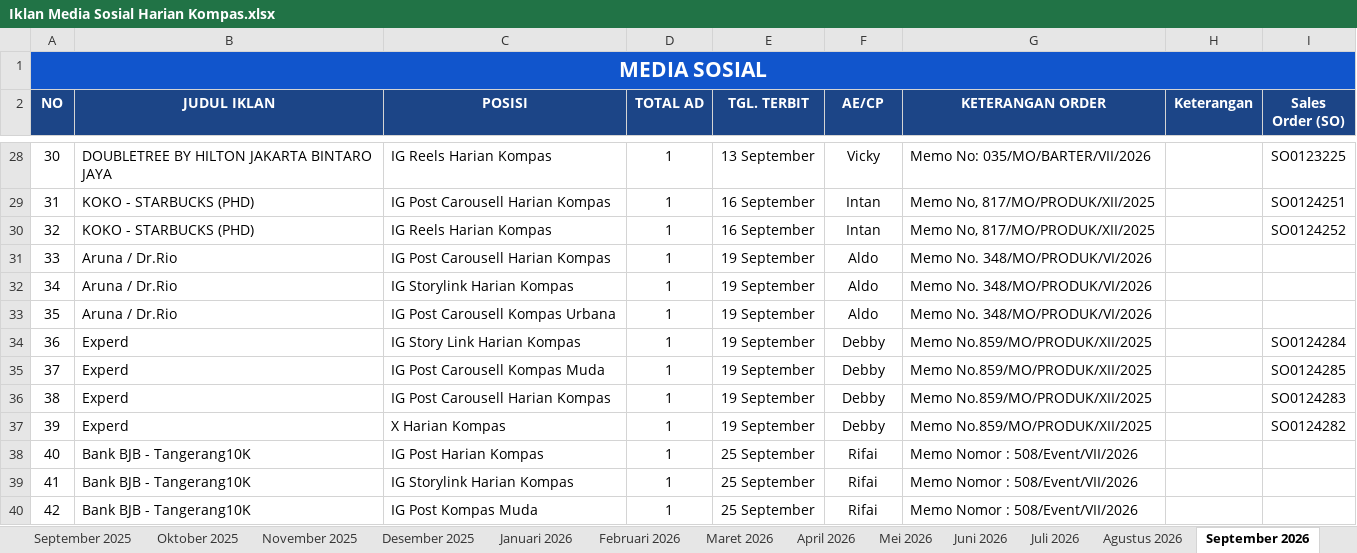
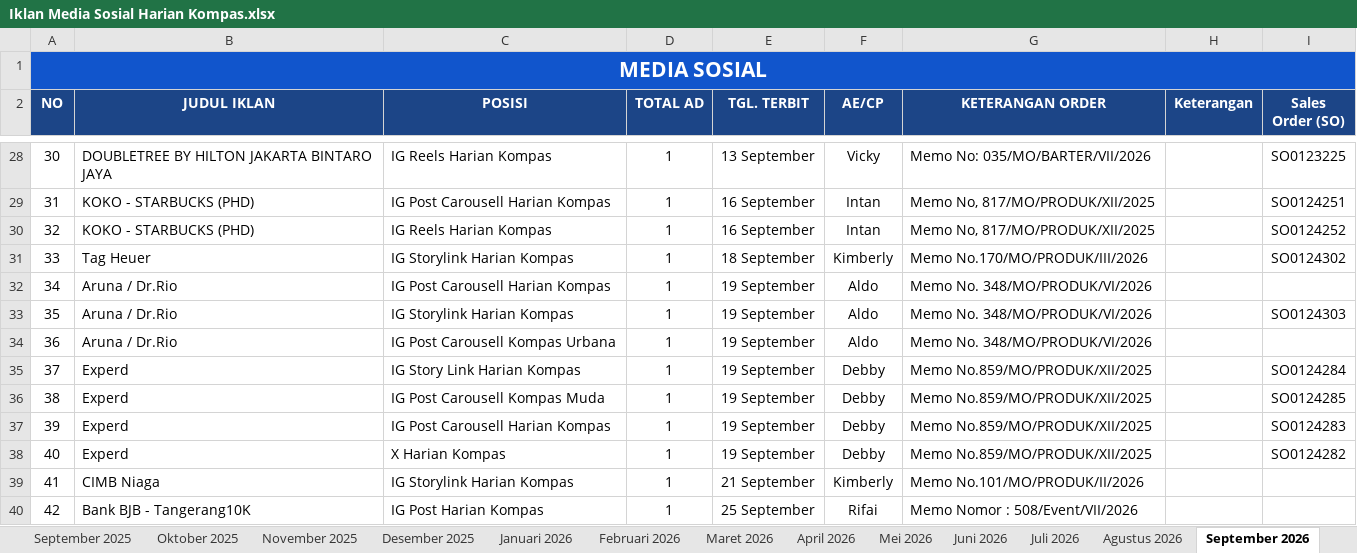
Before and after one commit to tejun219/iklanmedsos.kompas, an Excel workbook: Iklan Media Sosial Harian Kompas.xlsx, sheet September 2026, drawn as a sheet; only a part is shown, gaps mark what is left out; the shorter side is filled out with more unchanged rows; values as stored, in another font and other column widths than the file's, no borders; charts and pictures not drawn; addresses are those after the commit; the diff names each change by its address in the sheet, - before the commit and + after, or states it on an @@ line.

Commit message:
Auto-update outline data: 2026-09-18 14:25:56

```diff
--- a/Iklan Media Sosial Harian Kompas.xlsx (sheet September 2026)
+++ b/Iklan Media Sosial Harian Kompas.xlsx (sheet September 2026)
+row 31: 33 | Tag Heuer | IG Storylink Harian Kompas | 1 | 18 September | Kimberly | Memo No.170/MO/PRODUK/III/2026 |  | SO0124302
@@ column A (NO) renumbered from row 32 down @@
-I33 (Sales Order (SO)): (empty)
+I33 (Sales Order (SO)): SO0124303
+row 39: 41 | CIMB Niaga | IG Storylink Harian Kompas | 1 | 21 September | Kimberly | Memo No.101/MO/PRODUK/II/2026
```
Also changed, not shown: sheet Oktober 2026, sheet Juli 2026, 1 other file.
